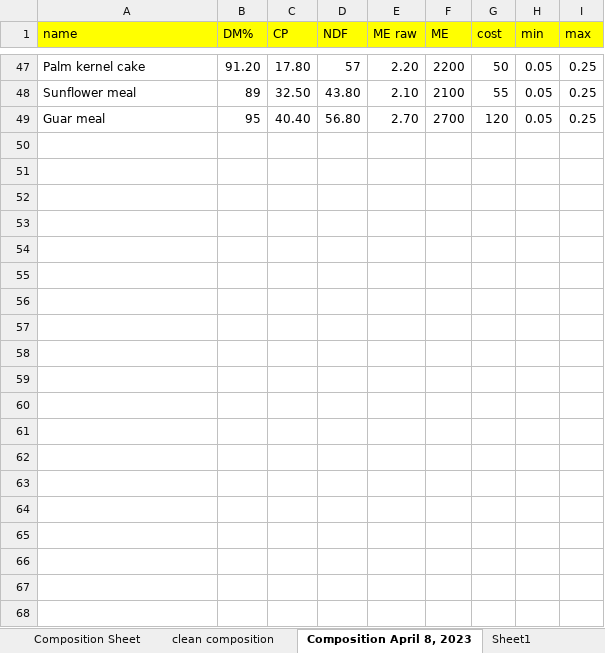
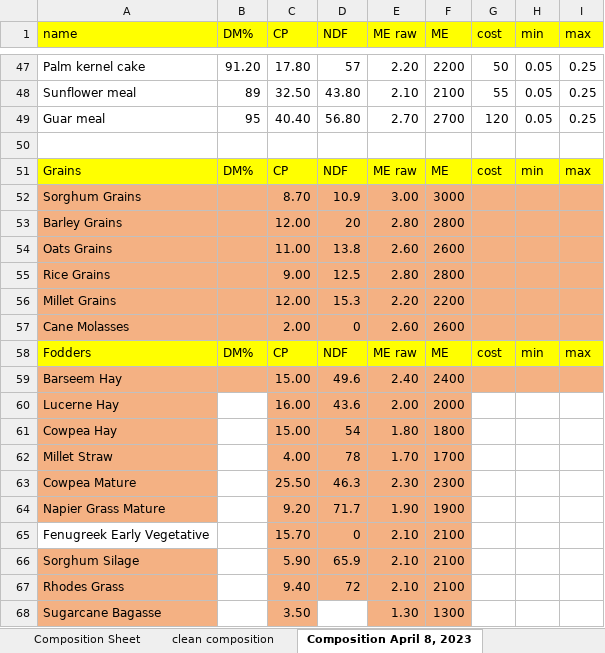
Before and after one commit to m-abdullah-nabeel/frontend-ration-app, an Excel workbook: assets/Sir Mubarak data/UVA GRO Inclusion levels.xlsx, sheet Composition April 8, 2023, drawn as a sheet; only a part is shown, gaps mark what is left out; values as stored, in another font and other column widths than the file's, no borders; the diff names each change by its address in the sheet, - before the commit and + after, or states it on an @@ line.

```diff
--- a/assets/Sir Mubarak data/UVA GRO Inclusion levels.xlsx (sheet Composition April 8, 2023)
+++ b/assets/Sir Mubarak data/UVA GRO Inclusion levels.xlsx (sheet Composition April 8, 2023)
+row 50: (empty)
+row 51: Grains | DM% | CP | NDF | ME raw | ME | cost | min | max
+row 52: Sorghum Grains |  | 8.70 | 10.9 | 3.00 | 3000
+row 53: Barley Grains |  | 12.00 | 20 | 2.80 | 2800
+row 54: Oats Grains |  | 11.00 | 13.8 | 2.60 | 2600
+row 55: Rice Grains |  | 9.00 | 12.5 | 2.80 | 2800
+row 56: Millet Grains |  | 12.00 | 15.3 | 2.20 | 2200
+row 57: Cane Molasses |  | 2.00 | 0 | 2.60 | 2600
+row 58: Fodders | DM% | CP | NDF | ME raw | ME | cost | min | max
+row 59: Barseem Hay |  | 15.00 | 49.6 | 2.40 | 2400
+row 60: Lucerne Hay |  | 16.00 | 43.6 | 2.00 | 2000
+row 61: Cowpea Hay |  | 15.00 | 54 | 1.80 | 1800
+row 62: Millet Straw |  | 4.00 | 78 | 1.70 | 1700
+row 63: Cowpea Mature |  | 25.50 | 46.3 | 2.30 | 2300
+row 64: Napier Grass Mature |  | 9.20 | 71.7 | 1.90 | 1900
+row 65: Fenugreek Early Vegetative |  | 15.70 | 0 | 2.10 | 2100
+row 66: Sorghum Silage |  | 5.90 | 65.9 | 2.10 | 2100
+row 67: Rhodes Grass |  | 9.40 | 72 | 2.10 | 2100
+row 68: Sugarcane Bagasse |  | 3.50 |  | 1.30 | 1300
```
Also changed, not shown: other sheet tabs, assets/latest data/UVA GRO Inclusion levels.xlsx, 37 other files.
